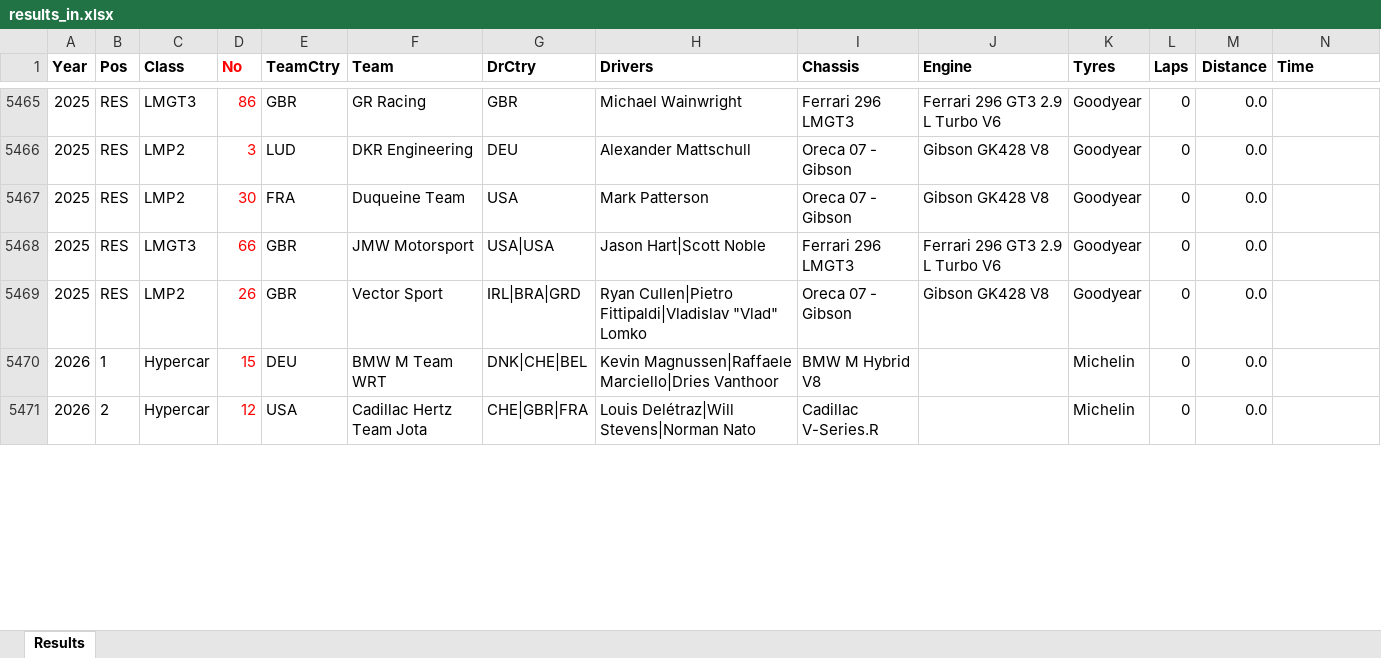
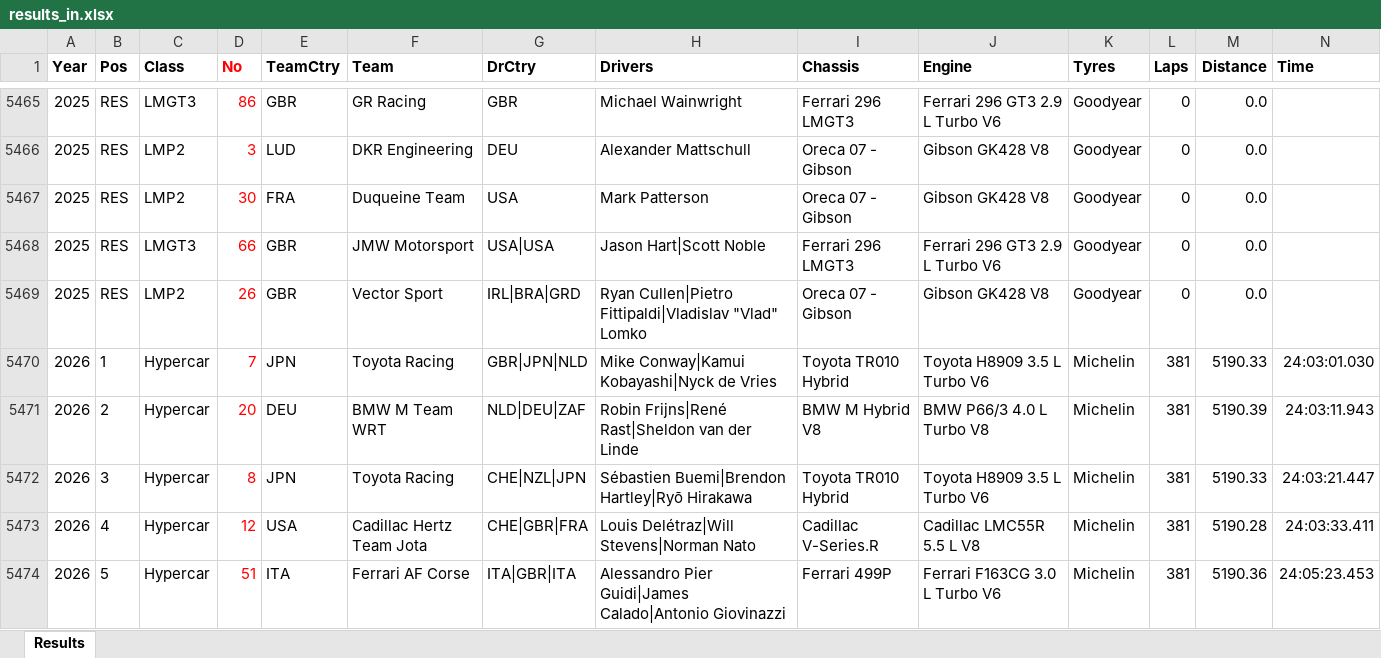
Before and after one commit to gdsotirov/lemans24, an Excel workbook: db/data/results_in.xlsx, sheet Results, drawn as a sheet; only a part is shown, gaps mark what is left out; values as stored, in another font and other column widths than the file's, no borders; charts and pictures and conditional formats not drawn; addresses are those after the commit; rows hold the shown columns only; the diff covers the shown part only; the diff names each change by its address in the sheet, - before the commit and + after, or states it on an @@ line.

Commit message:
Add provisional results for 2026

```diff
--- a/db/data/results_in.xlsx (sheet Results)
+++ b/db/data/results_in.xlsx (sheet Results)
+row 5470: 2026 | 1 | Hypercar | 7 | JPN | Toyota Racing | GBR|JPN|NLD | Mike Conway|Kamui Kobayashi|Nyck de Vries | Toyota TR010 Hybrid | Toyota H8909 3.5 L Turbo V6 | Michelin | 381 | 5190.33 | 24:03:01.030
-B5471 (Pos): 1
+B5471 (Pos): 2
-D5471 (No): 15
+D5471 (No): 20
-G5471 (DrCtry): DNK|CHE|BEL
+G5471 (DrCtry): NLD|DEU|ZAF
-H5471 (Drivers): Kevin Magnussen|Raffaele Marciello|Dries Vanthoor
+H5471 (Drivers): Robin Frijns|René Rast|Sheldon van der Linde
-J5471 (Engine): (empty)
+J5471 (Engine): BMW P66/3 4.0 L Turbo V8
-L5471 (Laps): 0
+L5471 (Laps): 381
-M5471 (Distance): 0.0
+M5471 (Distance): 5190.39
-N5471 (Time): (empty)
+N5471 (Time): 24:03:11.943
+row 5472: 2026 | 3 | Hypercar | 8 | JPN | Toyota Racing | CHE|NZL|JPN | Sébastien Buemi|Brendon Hartley|Ryō Hirakawa | Toyota TR010 Hybrid | Toyota H8909 3.5 L Turbo V6 | Michelin | 381 | 5190.33 | 24:03:21.447
-B5473 (Pos): 2
+B5473 (Pos): 4
-J5473 (Engine): (empty)
+J5473 (Engine): Cadillac LMC55R 5.5 L V8
-L5473 (Laps): 0
+L5473 (Laps): 381
-M5473 (Distance): 0.0
+M5473 (Distance): 5190.28
-N5473 (Time): (empty)
+N5473 (Time): 24:03:33.411
+row 5474: 2026 | 5 | Hypercar | 51 | ITA | Ferrari AF Corse | ITA|GBR|ITA | Alessandro Pier Guidi|James Calado|Antonio Giovinazzi | Ferrari 499P | Ferrari F163CG 3.0 L Turbo V6 | Michelin | 381 | 5190.36 | 24:05:23.453
```
Also changed, not shown: 30 added rows, 33 removed rows and 183 edited cells elsewhere in this sheet, 4 other files.
